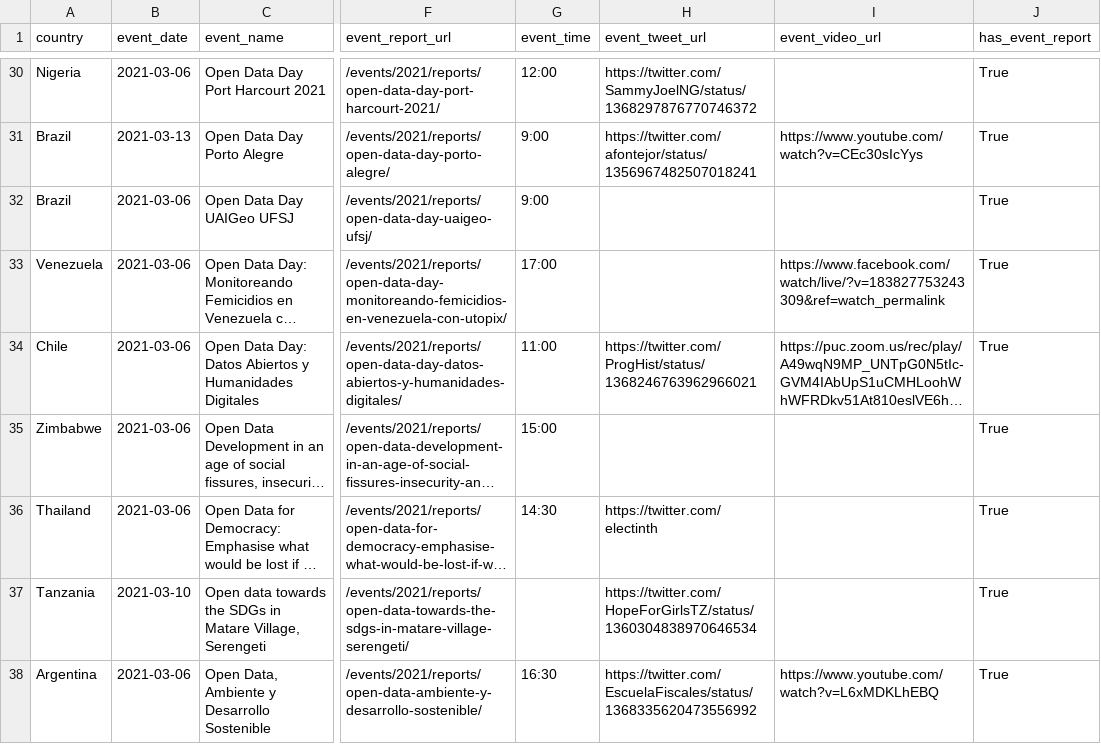
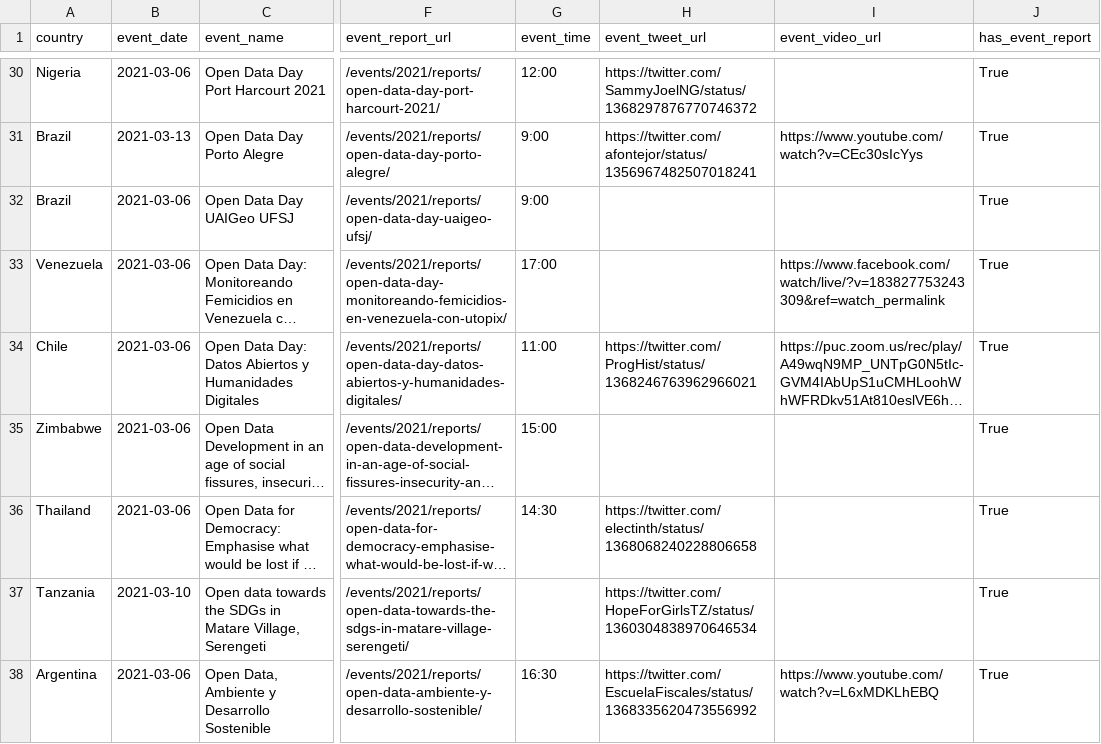
Before and after one commit to okfn/opendataday, a CSV file: Datasets/Events 2021.csv, drawn as a sheet; only a part is shown, gaps mark what is left out; long unchanged cells end in …; the diff names each change by its address in the sheet, - before the commit and + after, or states it on an @@ line.

```diff
--- a/Datasets/Events 2021.csv
+++ b/Datasets/Events 2021.csv
-H36 (event_tweet_url): https://twitter.com/electinth
+H36 (event_tweet_url): https://twitter.com/electinth/status/1368068240228806658
```
Also changed, not shown: 1 other file.
